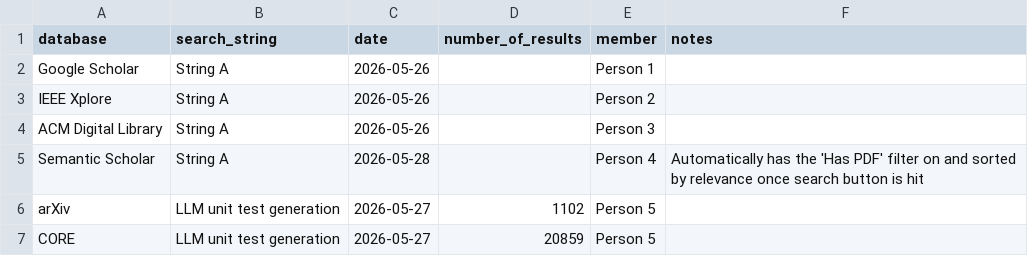
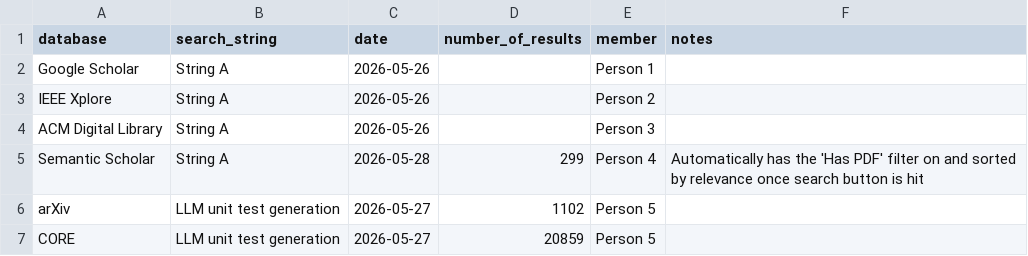
Before and after one commit to phamankhang-gitstack/SE1944_LLM_Unit_Test_Generation, a CSV file: SLR/search_log.csv, drawn as a sheet.

Commit message:
Add number of results for Semantic Scholar entry

```diff
--- a/SLR/search_log.csv
+++ b/SLR/search_log.csv
@@ -4,3 +4,3 @@ IEEE Xplore,String A,2026-05-26,,Person 2,
 ACM Digital Library,String A,2026-05-26,,Person 3,
-Semantic Scholar,String A,2026-05-28,,Person 4,Automatically has the 'Has PDF' filter on and sorted by relevance once search button is hit
+Semantic Scholar,String A,2026-05-28,299,Person 4,Automatically has the 'Has PDF' filter on and sorted by relevance once search button is hit
 arXiv,LLM unit test generation,2026-05-27,1102 ,Person 5,
```
